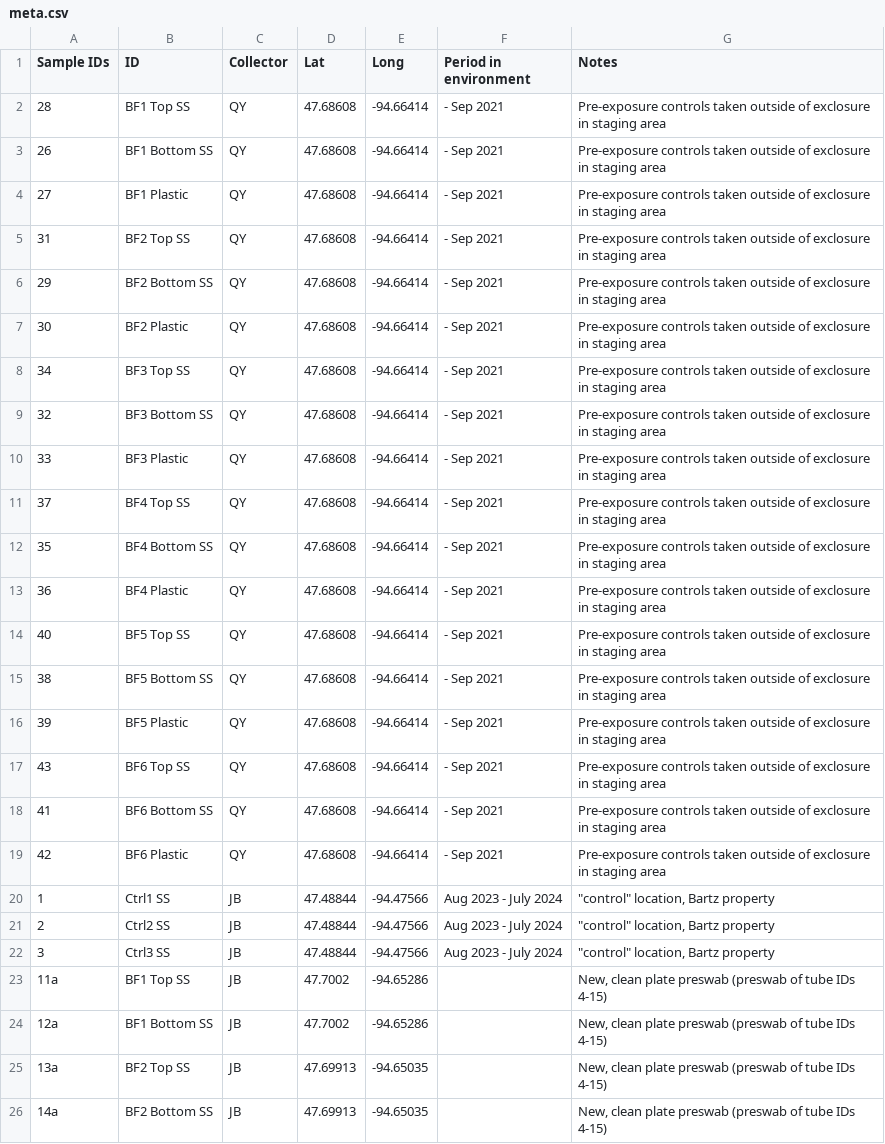
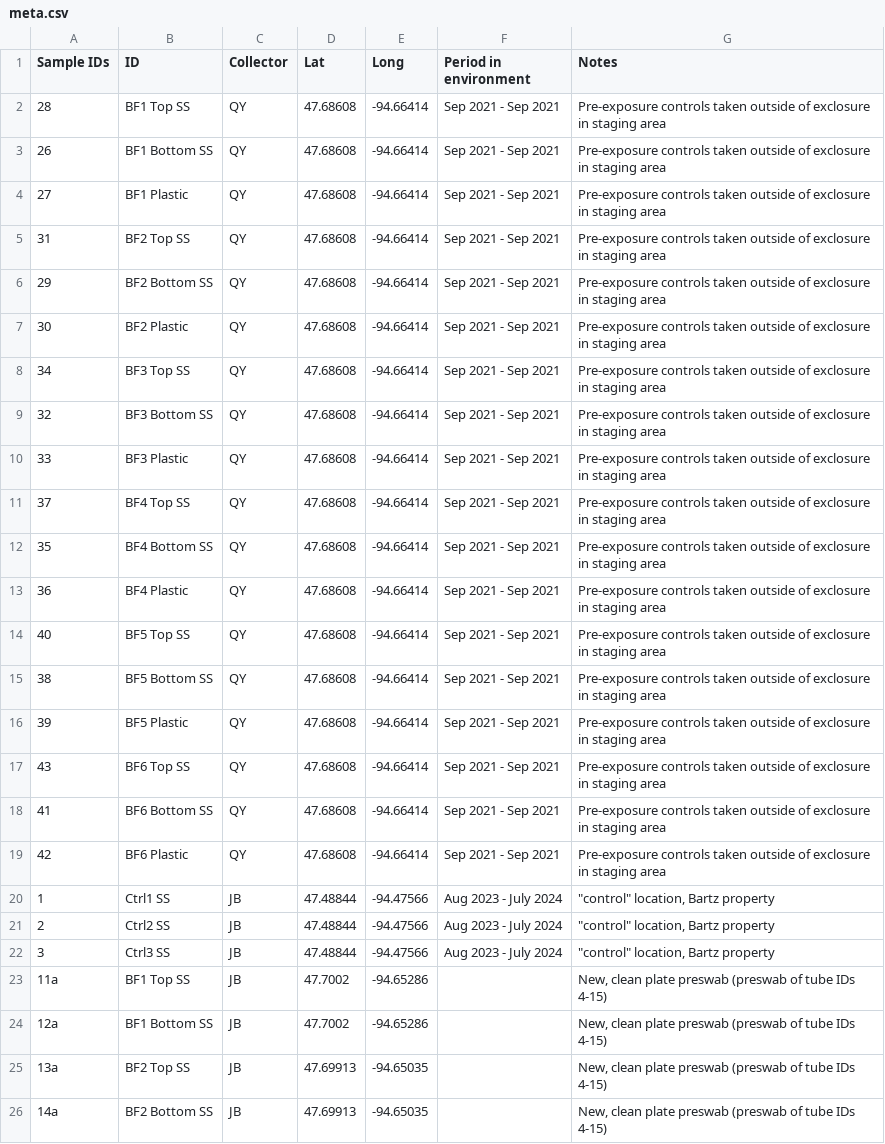
Before and after one commit to gage1145/beltrami-ppe-swabs, a CSV file: data/bird-feeder/meta.csv, drawn as a sheet; only a part is shown.

```diff
--- a/data/bird-feeder/meta.csv
+++ b/data/bird-feeder/meta.csv
@@ -1,20 +1,20 @@
 Sample IDs,ID,Collector,Lat,Long,Period in environment,Notes
-28,BF1 Top SS,QY,47.68608,-94.66414, - Sep 2021,Pre-exposure controls taken outside of exclosure in staging area
-26,BF1 Bottom SS,QY,47.68608,-94.66414, - Sep 2021,Pre-exposure controls taken outside of exclosure in staging area
-27,BF1 Plastic,QY,47.68608,-94.66414, - Sep 2021,Pre-exposure controls taken outside of exclosure in staging area
-31,BF2 Top SS,QY,47.68608,-94.66414, - Sep 2021,Pre-exposure controls taken outside of exclosure in staging area
-29,BF2 Bottom SS,QY,47.68608,-94.66414, - Sep 2021,Pre-exposure controls taken outside of exclosure in staging area
-30,BF2 Plastic,QY,47.68608,-94.66414, - Sep 2021,Pre-exposure controls taken outside of exclosure in staging area
-34,BF3 Top SS,QY,47.68608,-94.66414, - Sep 2021,Pre-exposure controls taken outside of exclosure in staging area
-32,BF3 Bottom SS,QY,47.68608,-94.66414, - Sep 2021,Pre-exposure controls taken outside of exclosure in staging area
-33,BF3 Plastic,QY,47.68608,-94.66414, - Sep 2021,Pre-exposure controls taken outside of exclosure in staging area
-37,BF4 Top SS,QY,47.68608,-94.66414, - Sep 2021,Pre-exposure controls taken outside of exclosure in staging area
-35,BF4 Bottom SS,QY,47.68608,-94.66414, - Sep 2021,Pre-exposure controls taken outside of exclosure in staging area
-36,BF4 Plastic,QY,47.68608,-94.66414, - Sep 2021,Pre-exposure controls taken outside of exclosure in staging area
-40,BF5 Top SS,QY,47.68608,-94.66414, - Sep 2021,Pre-exposure controls taken outside of exclosure in staging area
-38,BF5 Bottom SS,QY,47.68608,-94.66414, - Sep 2021,Pre-exposure controls taken outside of exclosure in staging area
-39,BF5 Plastic,QY,47.68608,-94.66414, - Sep 2021,Pre-exposure controls taken outside of exclosure in staging area
-43,BF6 Top SS,QY,47.68608,-94.66414, - Sep 2021,Pre-exposure controls taken outside of exclosure in staging area
-41,BF6 Bottom SS,QY,47.68608,-94.66414, - Sep 2021,Pre-exposure controls taken outside of exclosure in staging area
-42,BF6 Plastic,QY,47.68608,-94.66414, - Sep 2021,Pre-exposure controls taken outside of exclosure in staging area
+28,BF1 Top SS,QY,47.68608,-94.66414,Sep 2021 - Sep 2021,Pre-exposure controls taken outside of exclosure in staging area
+26,BF1 Bottom SS,QY,47.68608,-94.66414,Sep 2021 - Sep 2021,Pre-exposure controls taken outside of exclosure in staging area
+27,BF1 Plastic,QY,47.68608,-94.66414,Sep 2021 - Sep 2021,Pre-exposure controls taken outside of exclosure in staging area
+31,BF2 Top SS,QY,47.68608,-94.66414,Sep 2021 - Sep 2021,Pre-exposure controls taken outside of exclosure in staging area
+29,BF2 Bottom SS,QY,47.68608,-94.66414,Sep 2021 - Sep 2021,Pre-exposure controls taken outside of exclosure in staging area
+30,BF2 Plastic,QY,47.68608,-94.66414,Sep 2021 - Sep 2021,Pre-exposure controls taken outside of exclosure in staging area
+34,BF3 Top SS,QY,47.68608,-94.66414,Sep 2021 - Sep 2021,Pre-exposure controls taken outside of exclosure in staging area
+32,BF3 Bottom SS,QY,47.68608,-94.66414,Sep 2021 - Sep 2021,Pre-exposure controls taken outside of exclosure in staging area
+33,BF3 Plastic,QY,47.68608,-94.66414,Sep 2021 - Sep 2021,Pre-exposure controls taken outside of exclosure in staging area
+37,BF4 Top SS,QY,47.68608,-94.66414,Sep 2021 - Sep 2021,Pre-exposure controls taken outside of exclosure in staging area
+35,BF4 Bottom SS,QY,47.68608,-94.66414,Sep 2021 - Sep 2021,Pre-exposure controls taken outside of exclosure in staging area
+36,BF4 Plastic,QY,47.68608,-94.66414,Sep 2021 - Sep 2021,Pre-exposure controls taken outside of exclosure in staging area
+40,BF5 Top SS,QY,47.68608,-94.66414,Sep 2021 - Sep 2021,Pre-exposure controls taken outside of exclosure in staging area
+38,BF5 Bottom SS,QY,47.68608,-94.66414,Sep 2021 - Sep 2021,Pre-exposure controls taken outside of exclosure in staging area
+39,BF5 Plastic,QY,47.68608,-94.66414,Sep 2021 - Sep 2021,Pre-exposure controls taken outside of exclosure in staging area
+43,BF6 Top SS,QY,47.68608,-94.66414,Sep 2021 - Sep 2021,Pre-exposure controls taken outside of exclosure in staging area
+41,BF6 Bottom SS,QY,47.68608,-94.66414,Sep 2021 - Sep 2021,Pre-exposure controls taken outside of exclosure in staging area
+42,BF6 Plastic,QY,47.68608,-94.66414,Sep 2021 - Sep 2021,Pre-exposure controls taken outside of exclosure in staging area
 1,Ctrl1  SS,JB,47.48844,-94.47566,Aug 2023 - July 2024,"""control"" location, Bartz property"
```
Also changed, not shown: data/bird-feeder/data.csv, 3 other files.
